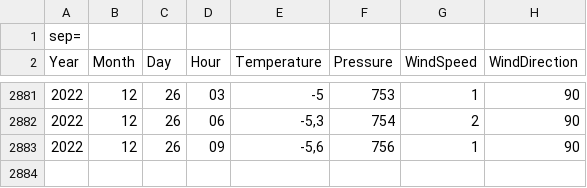
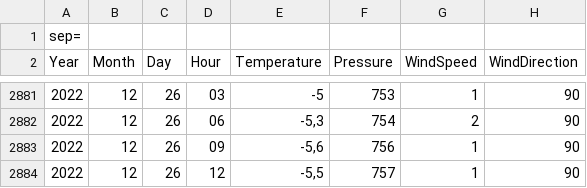
Before and after one commit to CaelumNuntium/meteodata, a CSV file: meteodata_kirov.csv, drawn as a sheet; only a part is shown, gaps mark what is left out; the diff names each change by its address in the sheet, - before the commit and + after, or states it on an @@ line.

```diff
--- a/meteodata_kirov.csv
+++ b/meteodata_kirov.csv
+row 2884: 2022 | 12 | 26 | 12 | -5,5 | 757 | 1 | 90
```
Also changed, not shown: meteodata_sankt-peterburg.csv.
